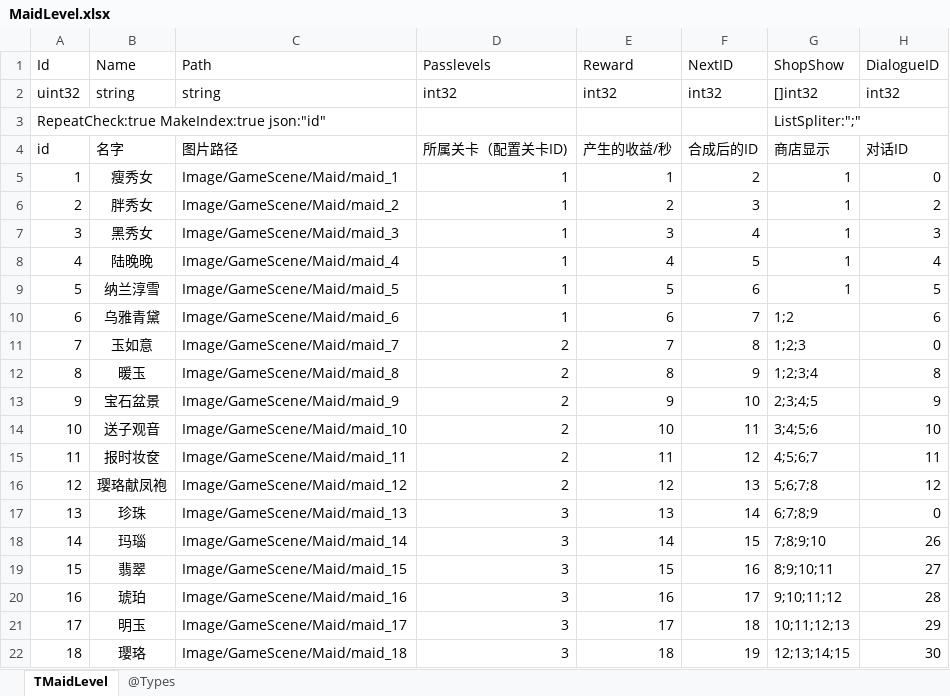
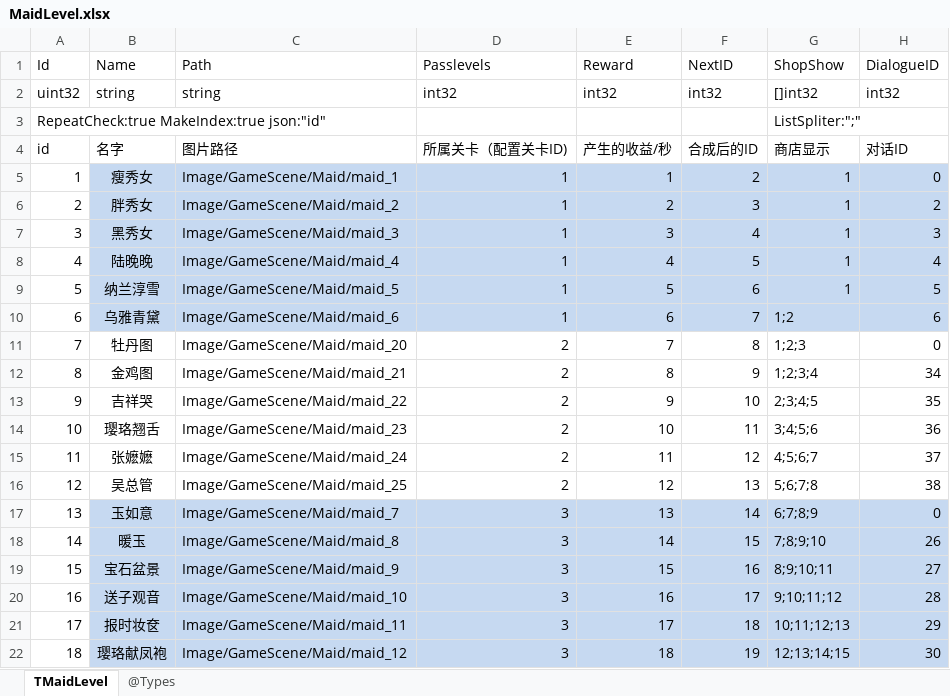
Before and after one commit to gaozhengshuang/familyfight, an Excel workbook: docs/excel/MaidLevel.xlsx, sheet TMaidLevel, drawn as a sheet; only a part is shown; values as stored, in another font and other column widths than the file's, no borders; the diff covers the shown part only; the diff names each change by its address in the sheet, - before the commit and + after, or states it on an @@ line.

```diff
--- a/docs/excel/MaidLevel.xlsx (sheet TMaidLevel)
+++ b/docs/excel/MaidLevel.xlsx (sheet TMaidLevel)
-B5:H10 fill: none
+B5:H10 fill: #C6D9F1
-B11 (Name): 玉如意
+B11 (Name): 牡丹图
-C11 (Path): Image/GameScene/Maid/maid_7
+C11 (Path): Image/GameScene/Maid/maid_20
-B12 (Name): 暖玉
+B12 (Name): 金鸡图
-C12 (Path): Image/GameScene/Maid/maid_8
+C12 (Path): Image/GameScene/Maid/maid_21
-H12 (DialogueID): 8
+H12 (DialogueID): 34
-B13 (Name): 宝石盆景
+B13 (Name): 吉祥哭
-C13 (Path): Image/GameScene/Maid/maid_9
+C13 (Path): Image/GameScene/Maid/maid_22
-H13 (DialogueID): 9
+H13 (DialogueID): 35
-B14 (Name): 送子观音
+B14 (Name): 璎珞翘舌
-C14 (Path): Image/GameScene/Maid/maid_10
+C14 (Path): Image/GameScene/Maid/maid_23
-H14 (DialogueID): 10
+H14 (DialogueID): 36
-B15 (Name): 报时妆奁
+B15 (Name): 张嬷嬷
-C15 (Path): Image/GameScene/Maid/maid_11
+C15 (Path): Image/GameScene/Maid/maid_24
-H15 (DialogueID): 11
+H15 (DialogueID): 37
-B16 (Name): 璎珞献凤袍
+B16 (Name): 吴总管
-C16 (Path): Image/GameScene/Maid/maid_12
+C16 (Path): Image/GameScene/Maid/maid_25
-H16 (DialogueID): 12
+H16 (DialogueID): 38
-B17 (Name): 珍珠
+B17 (Name): 玉如意
-B17:H22 fill: none
+B17:H22 fill: #C6D9F1
-C17 (Path): Image/GameScene/Maid/maid_13
+C17 (Path): Image/GameScene/Maid/maid_7
-B18 (Name): 玛瑙
+B18 (Name): 暖玉
-C18 (Path): Image/GameScene/Maid/maid_14
+C18 (Path): Image/GameScene/Maid/maid_8
-B19 (Name): 翡翠
+B19 (Name): 宝石盆景
-C19 (Path): Image/GameScene/Maid/maid_15
+C19 (Path): Image/GameScene/Maid/maid_9
-B20 (Name): 琥珀
+B20 (Name): 送子观音
-C20 (Path): Image/GameScene/Maid/maid_16
+C20 (Path): Image/GameScene/Maid/maid_10
-B21 (Name): 明玉
+B21 (Name): 报时妆奁
-C21 (Path): Image/GameScene/Maid/maid_17
+C21 (Path): Image/GameScene/Maid/maid_11
-B22 (Name): 璎珞
+B22 (Name): 璎珞献凤袍
-C22 (Path): Image/GameScene/Maid/maid_18
+C22 (Path): Image/GameScene/Maid/maid_12
```
Also changed, not shown: 39 edited cells and cell formats elsewhere in this sheet, docs/excel/Dialogue.xlsx.
